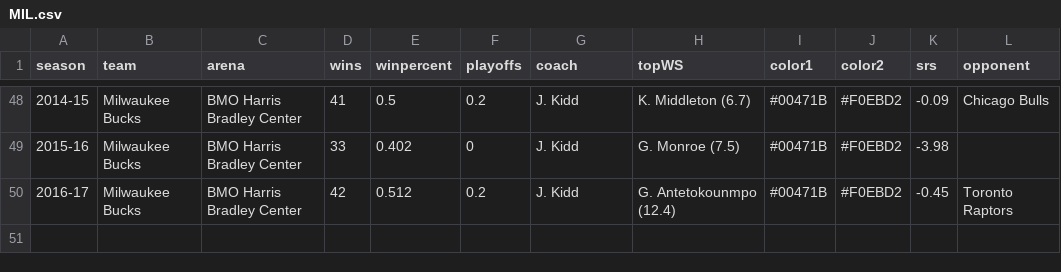
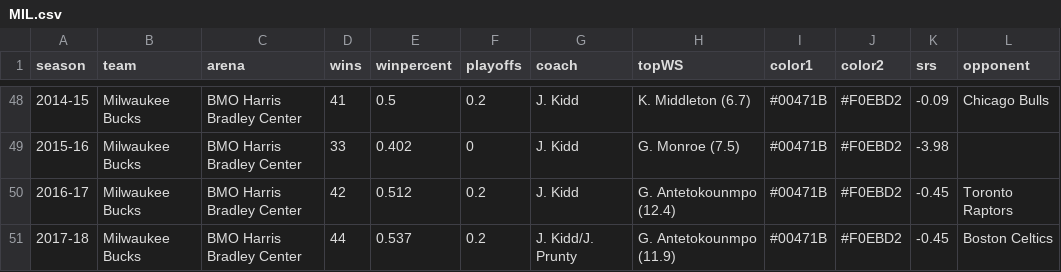
Before and after one commit to zacariias/nbahistory, a CSV file: teams/MIL.csv, drawn as a sheet; only a part is shown, gaps mark what is left out.

Commit message:
2018 Playoffs first round

```diff
--- a/teams/MIL.csv
+++ b/teams/MIL.csv
@@ -50 +50,2 @@ season,team,arena,wins,winpercent,playoffs,coach,topWS,color1,color2,srs,opponen
 2016-17,Milwaukee Bucks,BMO Harris Bradley Center,42,0.512,0.2,J. Kidd,G. Antetokounmpo (12.4),#00471B,#F0EBD2,-0.45,Toronto Raptors
+2017-18,Milwaukee Bucks,BMO Harris Bradley Center,44,0.537,0.2,J. Kidd/J. Prunty,G. Antetokounmpo (11.9),#00471B,#F0EBD2,-0.45,Boston Celtics
```
Also changed, not shown: teams/IND.csv, teams/MIA.csv, 5 other files.
